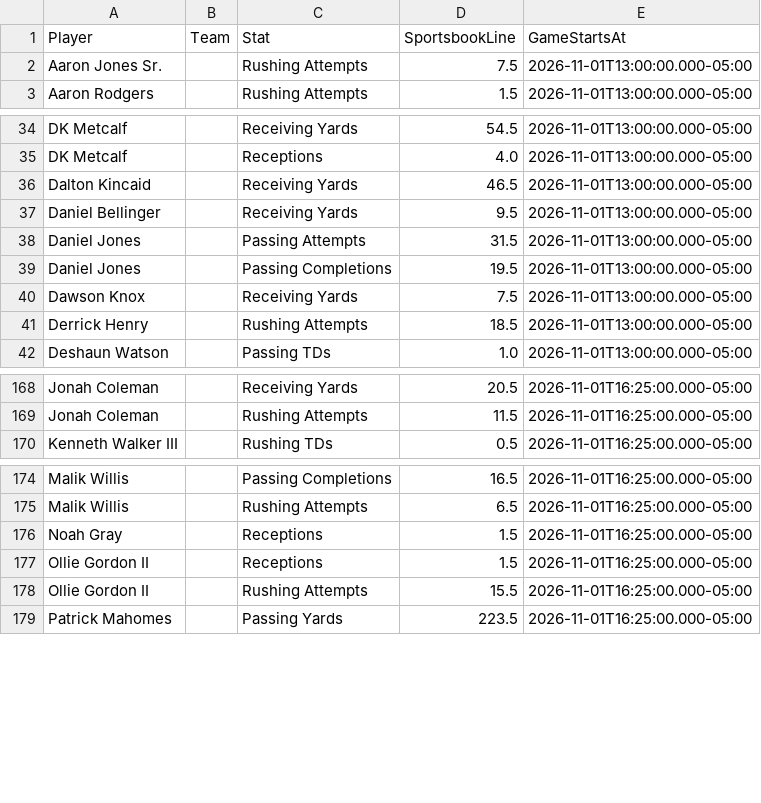
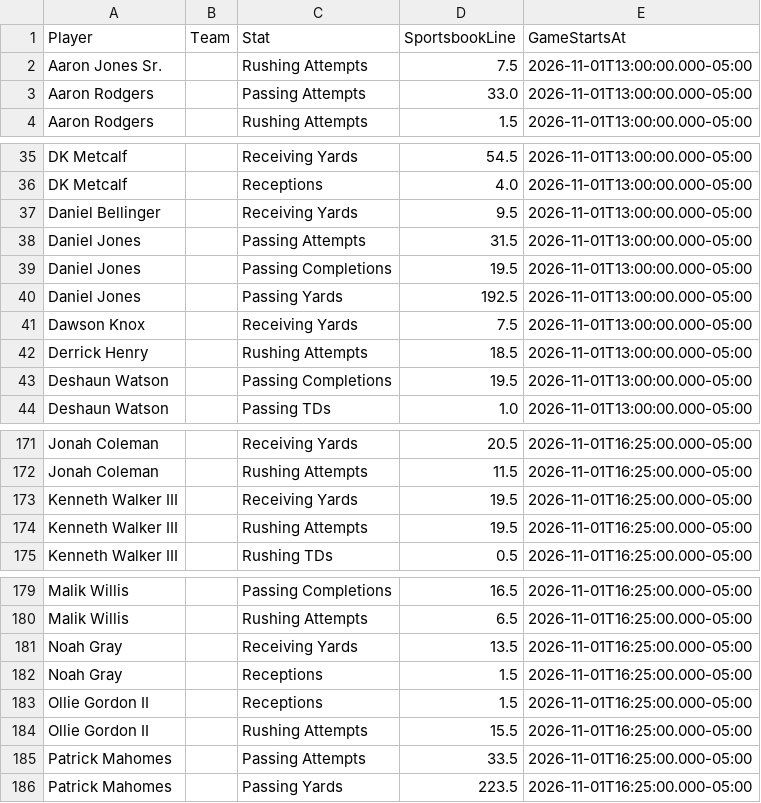
Before and after one commit to jakobabrahamson32-lgtm/courtside-edge, a CSV file: nfl_prizepicks_lines.csv, drawn as a sheet; only a part is shown, gaps mark what is left out; the diff covers the shown part only.

```diff
--- a/nfl_prizepicks_lines.csv
+++ b/nfl_prizepicks_lines.csv
@@ -2,2 +2,3 @@ Player,Team,Stat,SportsbookLine,GameStartsAt
 Aaron Jones Sr.,,Rushing Attempts,7.5,2026-11-01T13:00:00.000-05:00
+Aaron Rodgers,,Passing Attempts,33.0,2026-11-01T13:00:00.000-05:00
 Aaron Rodgers,,Rushing Attempts,1.5,2026-11-01T13:00:00.000-05:00
@@ -35,3 +36,2 @@ DK Metcalf,,Receiving Yards,54.5,2026-11-01T13:00:00.000-05:00
 DK Metcalf,,Receptions,4.0,2026-11-01T13:00:00.000-05:00
-Dalton Kincaid,,Receiving Yards,46.5,2026-11-01T13:00:00.000-05:00
 Daniel Bellinger,,Receiving Yards,9.5,2026-11-01T13:00:00.000-05:00
@@ -39,4 +39,6 @@ Daniel Jones,,Passing Attempts,31.5,2026-11-01T13:00:00.000-05:00
 Daniel Jones,,Passing Completions,19.5,2026-11-01T13:00:00.000-05:00
+Daniel Jones,,Passing Yards,192.5,2026-11-01T13:00:00.000-05:00
 Dawson Knox,,Receiving Yards,7.5,2026-11-01T13:00:00.000-05:00
 Derrick Henry,,Rushing Attempts,18.5,2026-11-01T13:00:00.000-05:00
+Deshaun Watson,,Passing Completions,19.5,2026-11-01T13:00:00.000-05:00
 Deshaun Watson,,Passing TDs,1.0,2026-11-01T13:00:00.000-05:00
@@ -169,2 +172,4 @@ Jonah Coleman,,Receiving Yards,20.5,2026-11-01T16:25:00.000-05:00
 Jonah Coleman,,Rushing Attempts,11.5,2026-11-01T16:25:00.000-05:00
+Kenneth Walker III,,Receiving Yards,19.5,2026-11-01T16:25:00.000-05:00
+Kenneth Walker III,,Rushing Attempts,19.5,2026-11-01T16:25:00.000-05:00
 Kenneth Walker III,,Rushing TDs,0.5,2026-11-01T16:25:00.000-05:00
@@ -175,2 +180,3 @@ Malik Willis,,Passing Completions,16.5,2026-11-01T16:25:00.000-05:00
 Malik Willis,,Rushing Attempts,6.5,2026-11-01T16:25:00.000-05:00
+Noah Gray,,Receiving Yards,13.5,2026-11-01T16:25:00.000-05:00
 Noah Gray,,Receptions,1.5,2026-11-01T16:25:00.000-05:00
@@ -178,2 +184,3 @@ Ollie Gordon II,,Receptions,1.5,2026-11-01T16:25:00.000-05:00
 Ollie Gordon II,,Rushing Attempts,15.5,2026-11-01T16:25:00.000-05:00
+Patrick Mahomes,,Passing Attempts,33.5,2026-11-01T16:25:00.000-05:00
 Patrick Mahomes,,Passing Yards,223.5,2026-11-01T16:25:00.000-05:00
```
Also changed, not shown: 3 added rows, 3 removed rows and 4 edited cells elsewhere in this file, model_history.csv, nba_prizepicks_comparison.csv, 5 other files.
